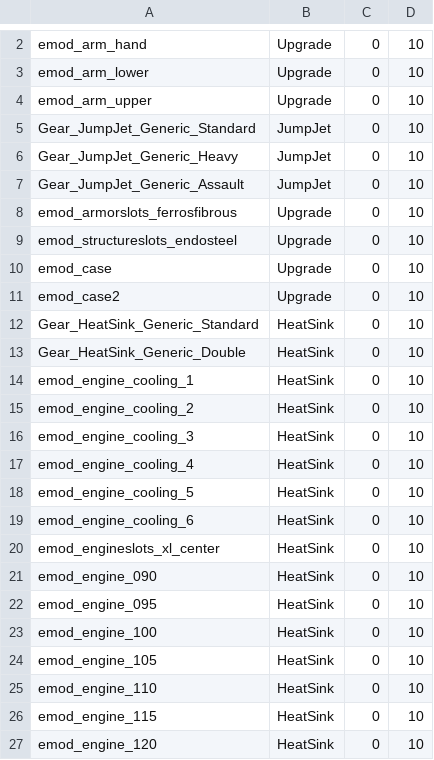
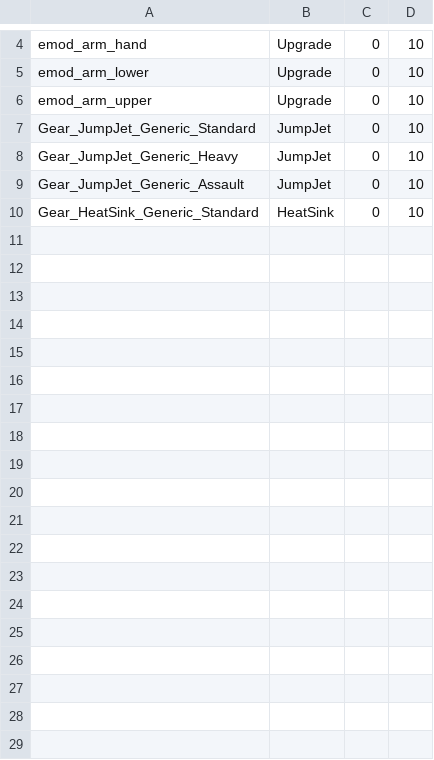
Before and after one commit to BattletechModders/MechEngineer, a CSV file: data/basic/shops/itemCollection_DetroitE.csv, drawn as a sheet; only a part is shown, gaps mark what is left out; removed rows and columns are numbered as before the commit, all else as after; the diff covers the shown part only; the diff names each change by its address in the sheet, - before the commit and + after, or states it on an @@ line.

```diff
--- a/data/basic/shops/itemCollection_DetroitE.csv
+++ b/data/basic/shops/itemCollection_DetroitE.csv
-row 8: emod_armorslots_ferrosfibrous | Upgrade | 0 | 10
-row 9: emod_structureslots_endosteel | Upgrade | 0 | 10
-row 10: emod_case | Upgrade | 0 | 10
-row 11: emod_case2 | Upgrade | 0 | 10
-row 13: Gear_HeatSink_Generic_Double | HeatSink | 0 | 10
-row 14: emod_engine_cooling_1 | HeatSink | 0 | 10
-row 15: emod_engine_cooling_2 | HeatSink | 0 | 10
-row 16: emod_engine_cooling_3 | HeatSink | 0 | 10
-row 17: emod_engine_cooling_4 | HeatSink | 0 | 10
-row 18: emod_engine_cooling_5 | HeatSink | 0 | 10
-row 19: emod_engine_cooling_6 | HeatSink | 0 | 10
-row 20: emod_engineslots_xl_center | HeatSink | 0 | 10
-row 21: emod_engine_090 | HeatSink | 0 | 10
-row 22: emod_engine_095 | HeatSink | 0 | 10
-row 23: emod_engine_100 | HeatSink | 0 | 10
-row 24: emod_engine_105 | HeatSink | 0 | 10
-row 25: emod_engine_110 | HeatSink | 0 | 10
-row 26: emod_engine_115 | HeatSink | 0 | 10
-row 27: emod_engine_120 | HeatSink | 0 | 10
```
Also changed, not shown: 2 added rows, 23 removed rows and 1 edited cell elsewhere in this file, data/basic/shops/itemCollection_DunianshireE.csv, data/basic/shops/itemCollection_EnginesE.csv, 17 other files.
